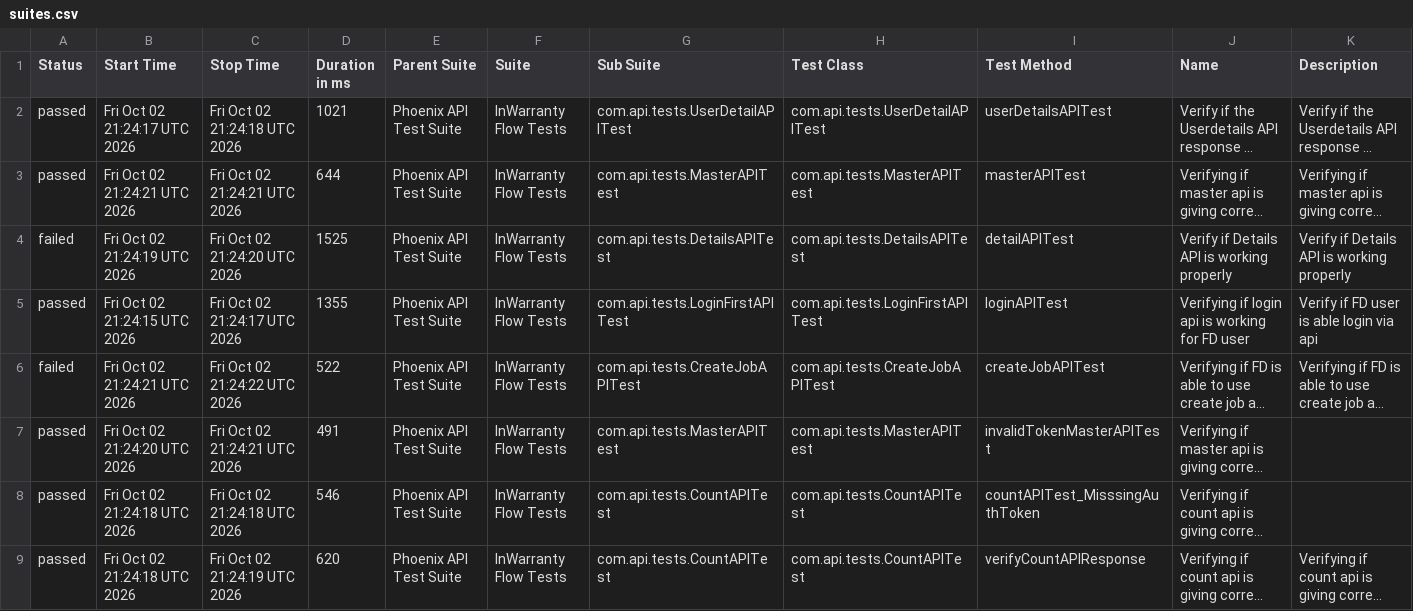
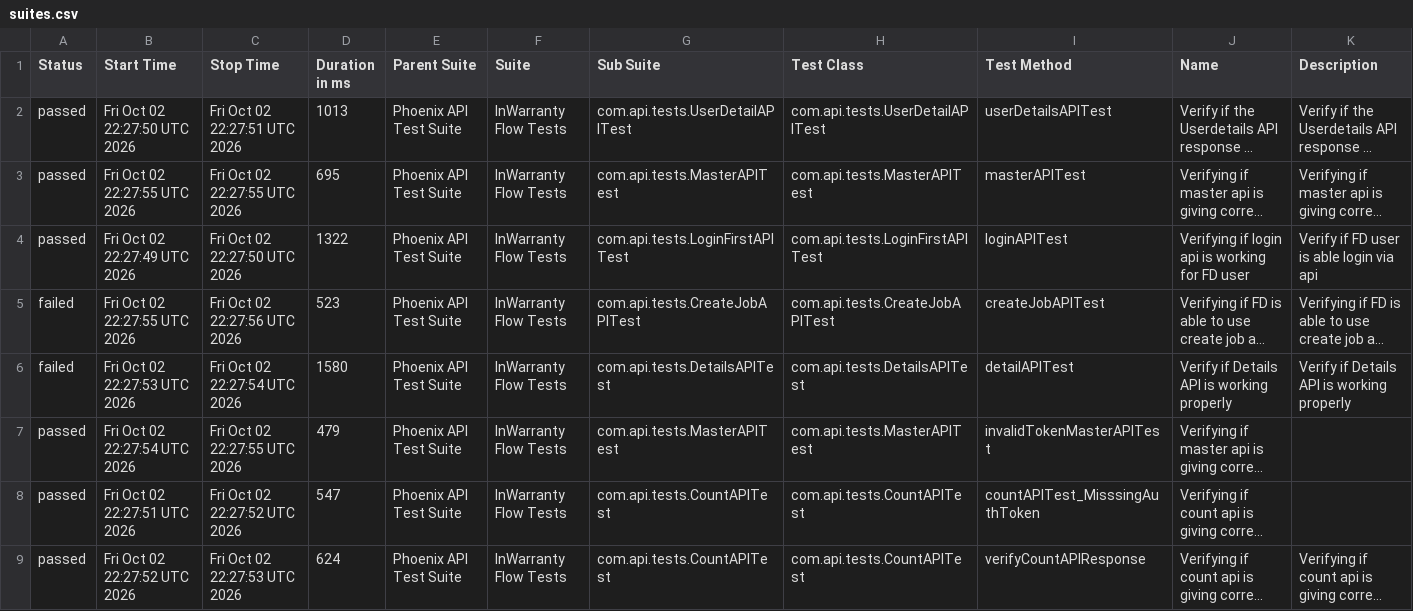
Before and after one commit to taarun96/APIAutomationFrameWork, a CSV file: data/suites.csv, drawn as a sheet; long unchanged cells end in …; removed rows and columns are numbered as before the commit, all else as after; the diff names each change by its address in the sheet, - before the commit and + after, or states it on an @@ line.

```diff
--- a/data/suites.csv
+++ b/data/suites.csv
-B2 (Start Time): Fri Oct 02 21:24:17 UTC 2026
+B2 (Start Time): Fri Oct 02 22:27:50 UTC 2026
-C2 (Stop Time): Fri Oct 02 21:24:18 UTC 2026
+C2 (Stop Time): Fri Oct 02 22:27:51 UTC 2026
-D2 (Duration in ms): 1021
+D2 (Duration in ms): 1013
-B3 (Start Time): Fri Oct 02 21:24:21 UTC 2026
+B3 (Start Time): Fri Oct 02 22:27:55 UTC 2026
-C3 (Stop Time): Fri Oct 02 21:24:21 UTC 2026
+C3 (Stop Time): Fri Oct 02 22:27:55 UTC 2026
-D3 (Duration in ms): 644
+D3 (Duration in ms): 695
-row 4: failed | Fri Oct 02 21:24:19 UTC 2026 | Fri Oct 02 21:24:20 UTC 2026 | 1525 | Phoenix API Test Suite | InWarranty Flow Tests | com.api.tests.DetailsAPITest | com.api.tests.DetailsAPITest | detailAPITest | Verify if Details API is working properly | Verify if Details API is working properly
-B4 (Start Time): Fri Oct 02 21:24:15 UTC 2026
+B4 (Start Time): Fri Oct 02 22:27:49 UTC 2026
-C4 (Stop Time): Fri Oct 02 21:24:17 UTC 2026
+C4 (Stop Time): Fri Oct 02 22:27:50 UTC 2026
-D4 (Duration in ms): 1355
+D4 (Duration in ms): 1322
-B5 (Start Time): Fri Oct 02 21:24:21 UTC 2026
+B5 (Start Time): Fri Oct 02 22:27:55 UTC 2026
-C5 (Stop Time): Fri Oct 02 21:24:22 UTC 2026
+C5 (Stop Time): Fri Oct 02 22:27:56 UTC 2026
-D5 (Duration in ms): 522
+D5 (Duration in ms): 523
+row 6: failed | Fri Oct 02 22:27:53 UTC 2026 | Fri Oct 02 22:27:54 UTC 2026 | 1580 | Phoenix API Test Suite | InWarranty Flow Tests | com.api.tests.DetailsAPITest | com.api.tests.DetailsAPITest | detailAPITest | Verify if Details API is working properly | Verify if Details API is working properly
-B7 (Start Time): Fri Oct 02 21:24:20 UTC 2026
+B7 (Start Time): Fri Oct 02 22:27:54 UTC 2026
-C7 (Stop Time): Fri Oct 02 21:24:21 UTC 2026
+C7 (Stop Time): Fri Oct 02 22:27:55 UTC 2026
-D7 (Duration in ms): 491
+D7 (Duration in ms): 479
-B8 (Start Time): Fri Oct 02 21:24:18 UTC 2026
+B8 (Start Time): Fri Oct 02 22:27:51 UTC 2026
-C8 (Stop Time): Fri Oct 02 21:24:18 UTC 2026
+C8 (Stop Time): Fri Oct 02 22:27:52 UTC 2026
-D8 (Duration in ms): 546
+D8 (Duration in ms): 547
-B9 (Start Time): Fri Oct 02 21:24:18 UTC 2026
+B9 (Start Time): Fri Oct 02 22:27:52 UTC 2026
-C9 (Stop Time): Fri Oct 02 21:24:19 UTC 2026
+C9 (Stop Time): Fri Oct 02 22:27:53 UTC 2026
-D9 (Duration in ms): 620
+D9 (Duration in ms): 624
```
Also changed, not shown: data/behaviors.csv, 55 other files.
